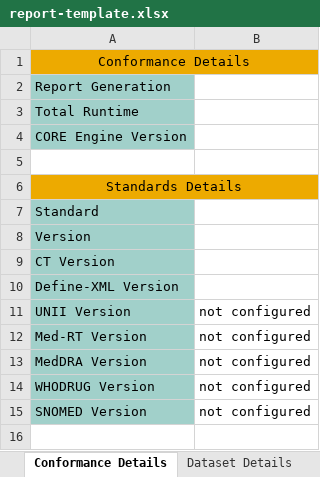
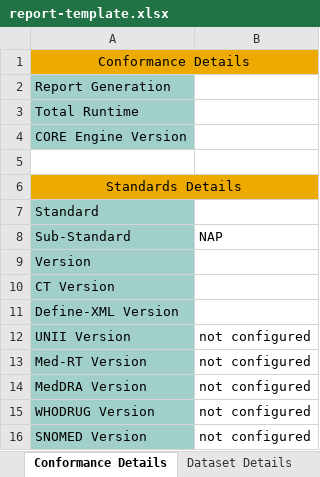
Before and after one commit to cdisc-org/cdisc-rules-engine, an Excel workbook: resources/templates/report-template.xlsx, sheet Conformance Details, drawn as a sheet; values as stored, in another font and other column widths than the file's, no borders; conditional formats not drawn; the diff names each change by its address in the sheet, - before the commit and + after, or states it on an @@ line.

```diff
--- a/resources/templates/report-template.xlsx (sheet Conformance Details)
+++ b/resources/templates/report-template.xlsx (sheet Conformance Details)
+row 8: Sub-Standard | NAP
```
Also changed, not shown: sheet Issue Summary, sheet Issue Details.
